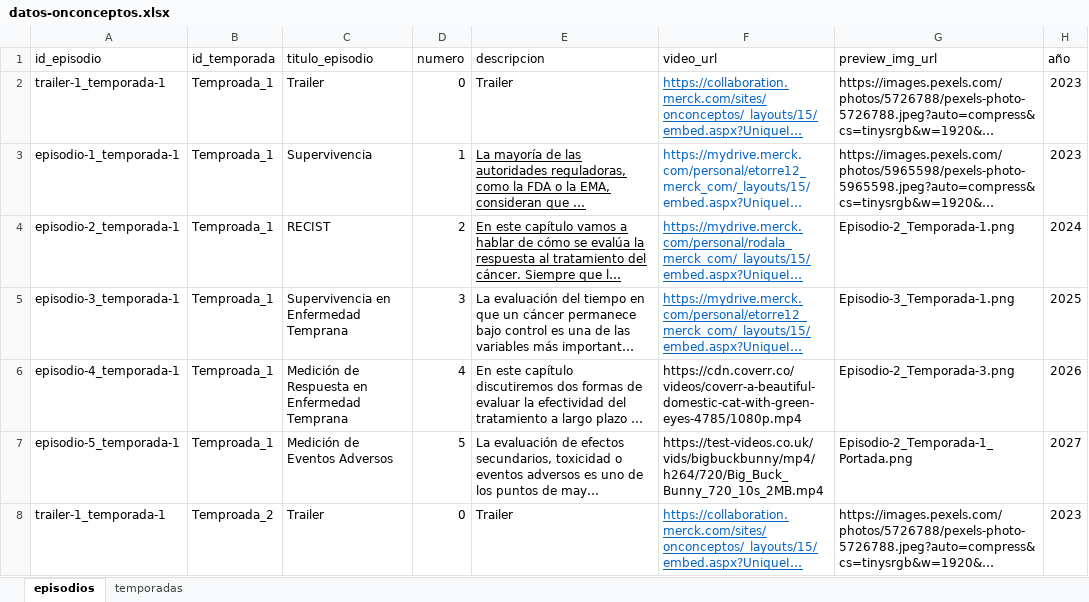
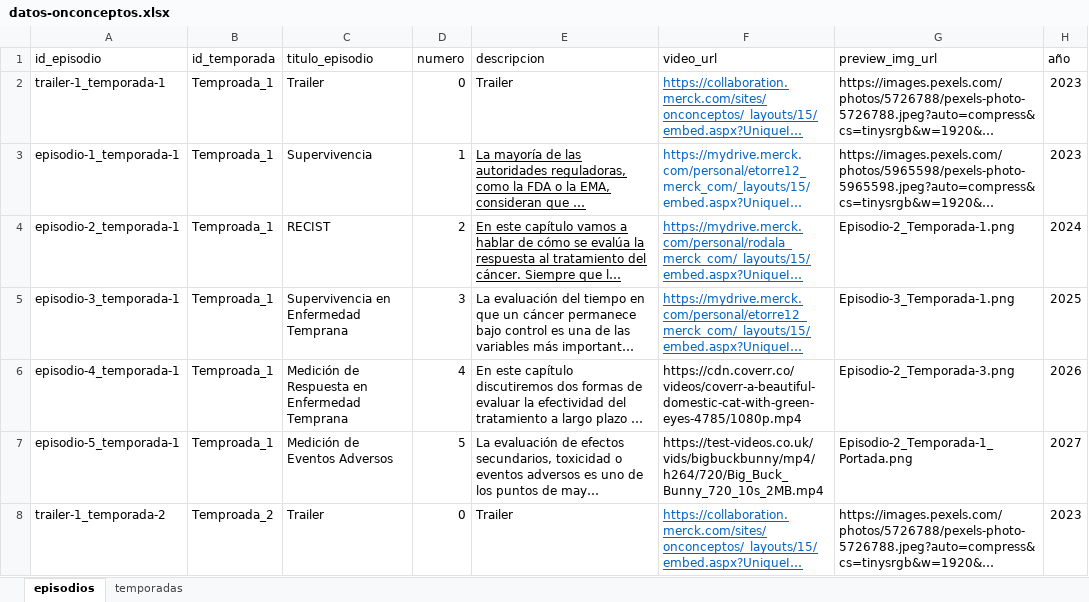
Before and after one commit to Angellomon/onco-ceptos, an Excel workbook: public/datos-onconceptos.xlsx, sheet episodios, drawn as a sheet; only a part is shown; long unchanged cells end in …; values as stored, in another font and other column widths than the file's, no borders; the diff names each change by its address in the sheet, - before the commit and + after, or states it on an @@ line.

Commit message:
chore: update dummy db

```diff
--- a/public/datos-onconceptos.xlsx (sheet episodios)
+++ b/public/datos-onconceptos.xlsx (sheet episodios)
-A8 (id_episodio): trailer-1_temporada-1
+A8 (id_episodio): trailer-1_temporada-2
```
